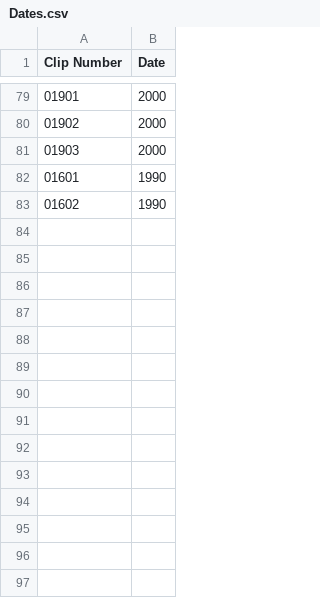
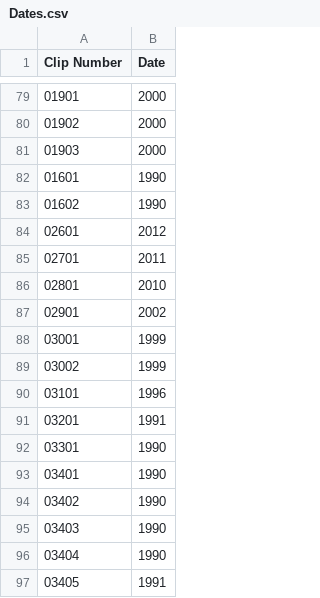
Before and after one commit to dakejuncan/HomeMovieArchive, a CSV file: Dates.csv, drawn as a sheet; only a part is shown, gaps mark what is left out; the diff names each change by its address in the sheet, - before the commit and + after, or states it on an @@ line.

```diff
--- a/Dates.csv
+++ b/Dates.csv
+row 84: 02601 | 2012
+row 85: 02701 | 2011
+row 86: 02801 | 2010
+row 87: 02901 | 2002
+row 88: 03001 | 1999
+row 89: 03002 | 1999
+row 90: 03101 | 1996
+row 91: 03201 | 1991
+row 92: 03301 | 1990
+row 93: 03401 | 1990
+row 94: 03402 | 1990
+row 95: 03403 | 1990
+row 96: 03404 | 1990
+row 97: 03405 | 1991
```
Also changed, not shown: Events.csv, Movies.csv, 2 other files.
